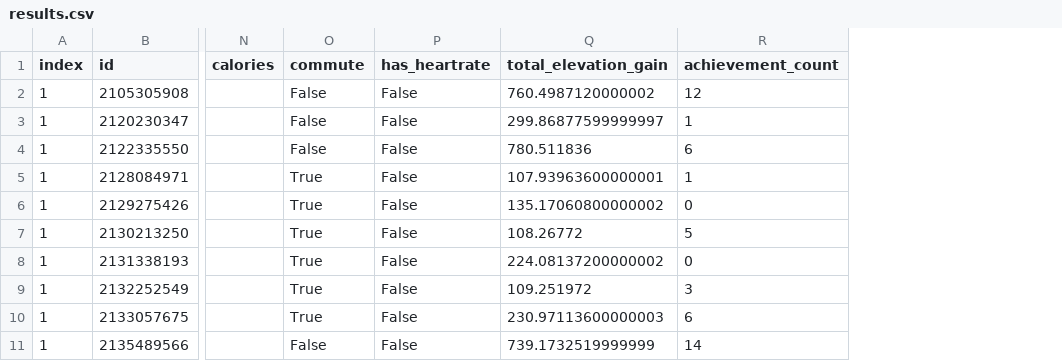
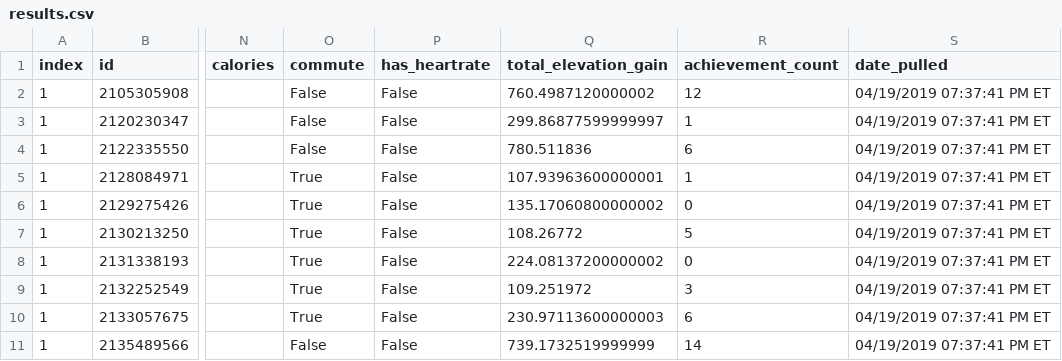
Before and after one commit to GWarrenn/fancy-racehorse, a CSV file: results.csv, drawn as a sheet; only a part is shown, gaps mark what is left out; the diff names each change by its address in the sheet, - before the commit and + after, or states it on an @@ line.

```diff
--- a/results.csv
+++ b/results.csv
+column S (date_pulled), rows 2-11: all 04/19/2019 07:37:41 PM ET
```
Also changed, not shown: 1 other file.
